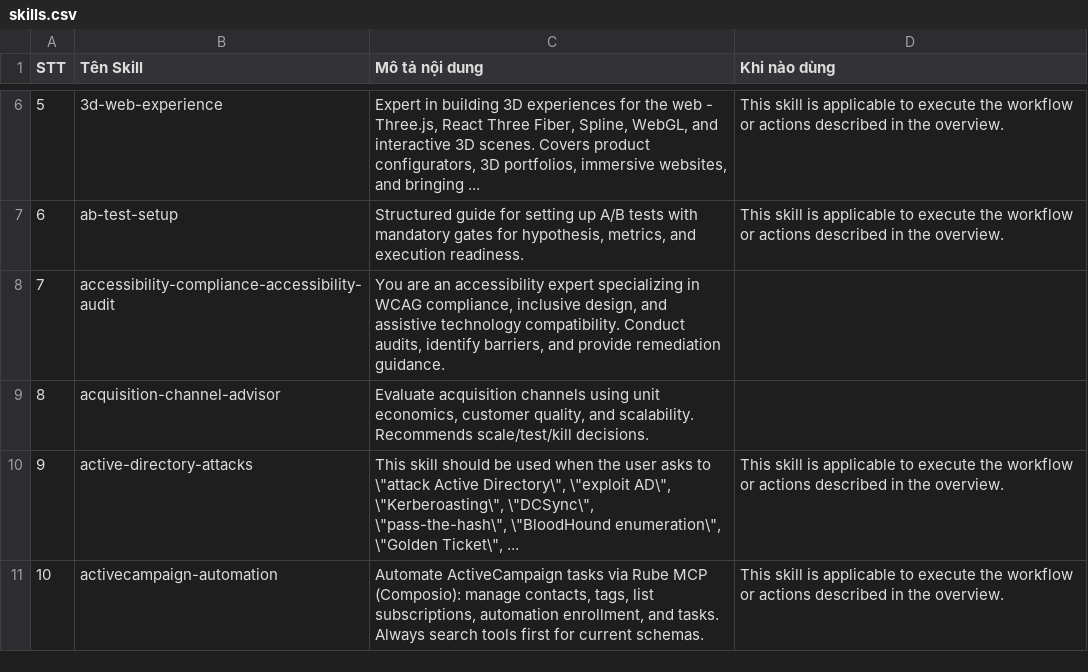
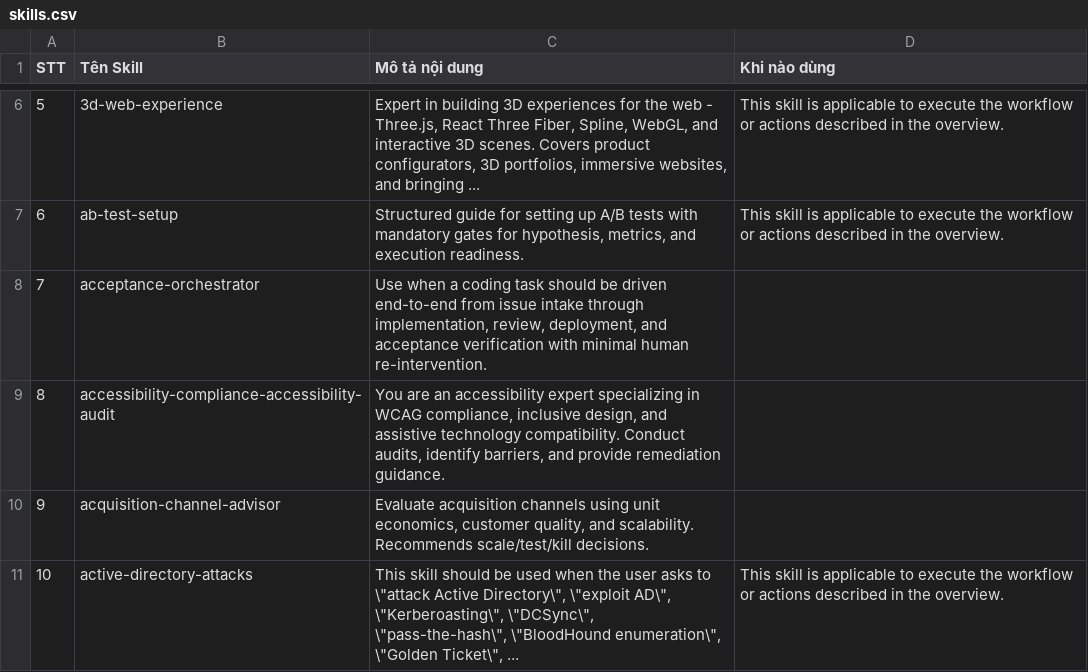
Before and after one commit to tranhieutt/antigravitySkills, a CSV file: skills.csv, drawn as a sheet; only a part is shown, gaps mark what is left out; the shorter side is filled out with more unchanged rows; addresses are those after the commit; the diff covers the shown part only; the diff names each change by its address in the sheet, - before the commit and + after, or states it on an @@ line.

```diff
--- a/skills.csv
+++ b/skills.csv
+row 8: 7 | acceptance-orchestrator | Use when a coding task should be driven end-to-end from issue intake through implementation, review, deployment, and acceptance verification with minimal human re-intervention.
@@ column A (STT) renumbered from row 9 down @@
```
Also changed, not shown: 15 added rows elsewhere in this file, 26 other files.
